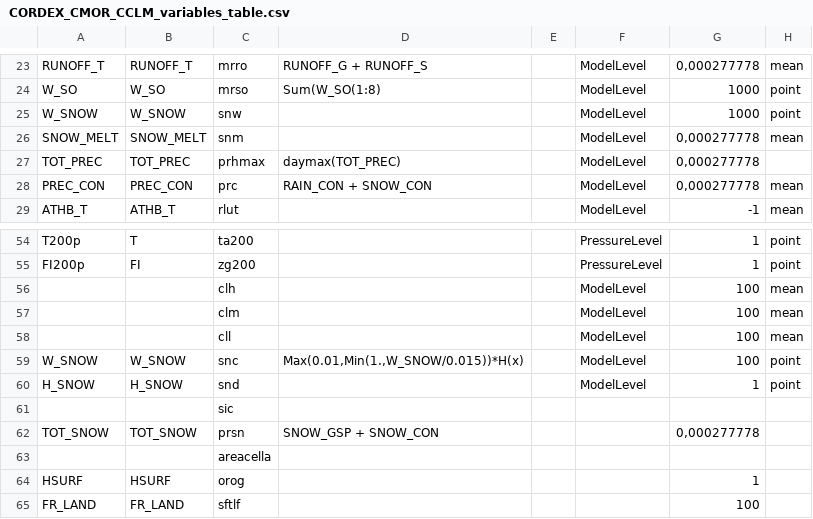
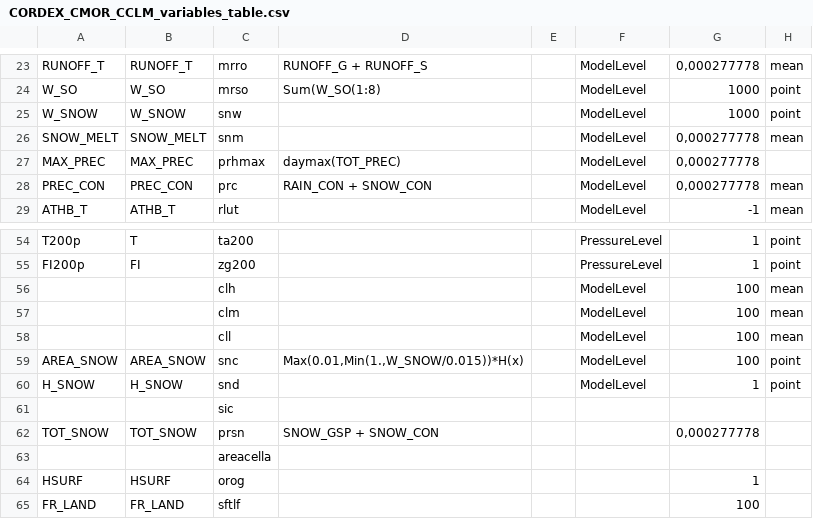
Before and after one commit to C2SM-RCM/CCLM2CMOR, a CSV file: src/CMORlight/Config/CORDEX_CMOR_CCLM_variables_table.csv, drawn as a sheet; only a part is shown, gaps mark what is left out; the diff names each change by its address in the sheet, - before the commit and + after, or states it on an @@ line.

Commit message:
Fixed file names and made const. vars available
CMORlight:
- changed file naming for subdaily: start and endtime are first and last time record (different for instant. and averaged variables)
- fixed some lines not compatible with Python3 (might not be finished)

bash scripts:
- adjusted post and clm_get_ready_for_CMOR.sh scripts to deliver constant variables FR_LAND and HSURF from constants file
- merged post and post.job.tmpl and added some stuff there for userfriendliness

```diff
--- a/src/CMORlight/Config/CORDEX_CMOR_CCLM_variables_table.csv
+++ b/src/CMORlight/Config/CORDEX_CMOR_CCLM_variables_table.csv
-A27: TOT_PREC
+A27: MAX_PREC
-B27: TOT_PREC
+B27: MAX_PREC
-A59: W_SNOW
+A59: AREA_SNOW
-B59: W_SNOW
+B59: AREA_SNOW
```
Also changed, not shown: 9 other files.
